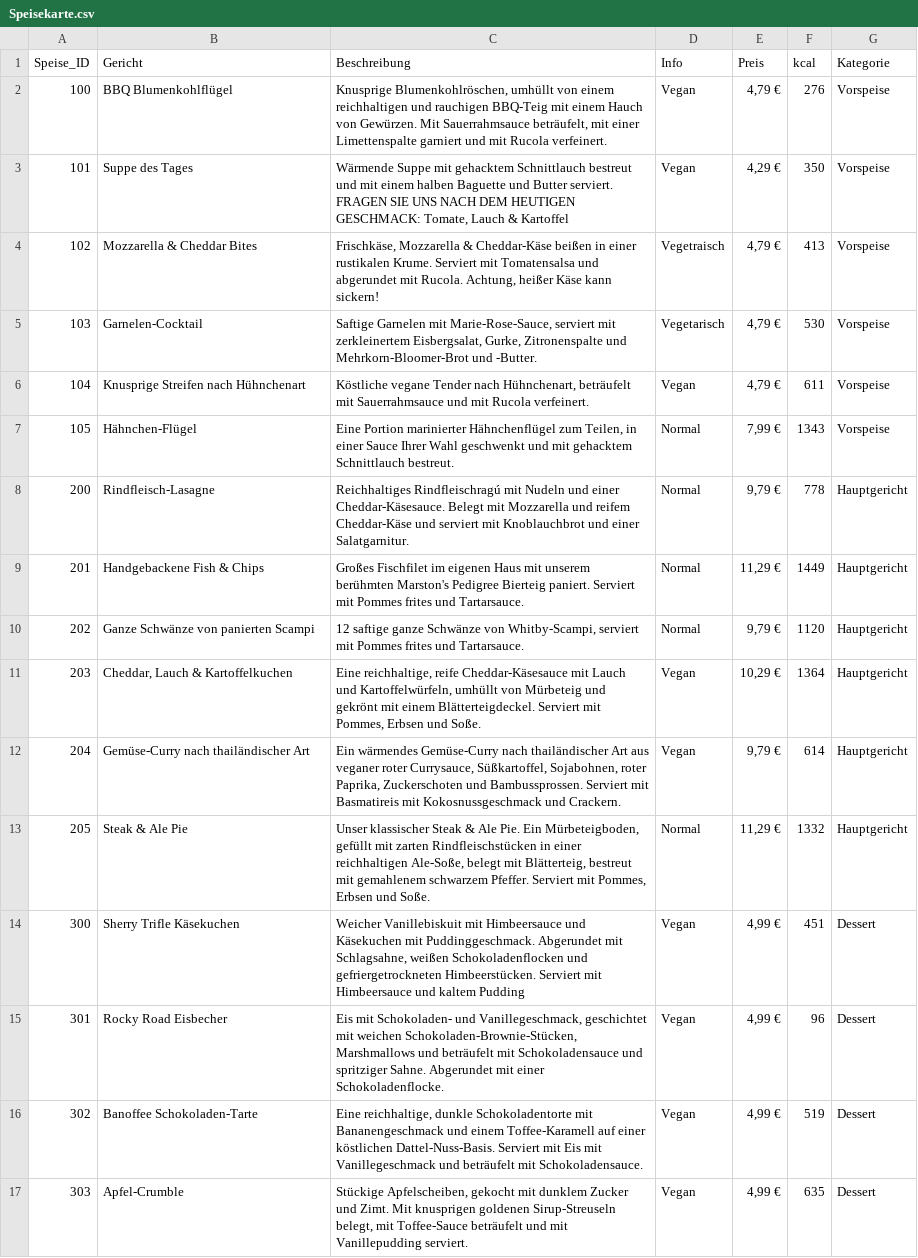
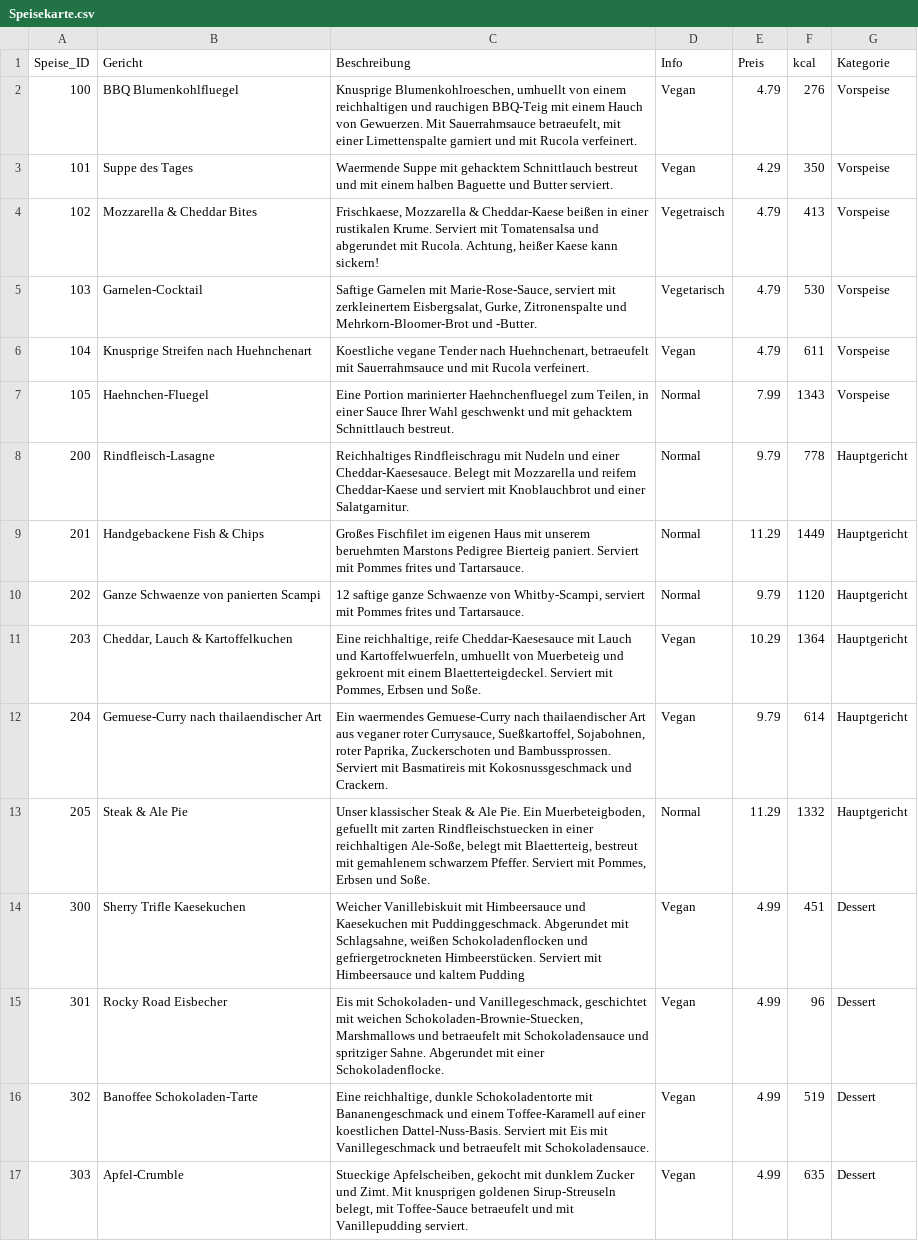
Before and after one commit to lisabeller/Praxisprojekt-Python-Bestelltool, a CSV file: Speisekarte.csv, drawn as a sheet; only a part is shown; the diff covers the shown part only; the diff names each change by its address in the sheet, - before the commit and + after, or states it on an @@ line.

```diff
--- a/Speisekarte.csv
+++ b/Speisekarte.csv
-B2 (Gericht): BBQ Blumenkohlflügel
+B2 (Gericht): BBQ Blumenkohlfluegel
-C2 (Beschreibung): Knusprige Blumenkohlröschen, umhüllt von einem reichhaltigen und rauchigen BBQ-Teig mit einem Hauch von Gewürzen. Mit Sauerrahmsauce beträufelt, mit einer…
+C2 (Beschreibung): Knusprige Blumenkohlroeschen, umhuellt von einem reichhaltigen und rauchigen BBQ-Teig mit einem Hauch von Gewuerzen. Mit Sauerrahmsauce betraeufelt, mit einer…
-E2 (Preis): 4,79 €
+E2 (Preis): 4.79
-C3 (Beschreibung): Wärmende Suppe mit gehacktem Schnittlauch bestreut und mit einem halben Baguette und Butter serviert. FRAGEN SIE UNS NACH DEM HEUTIGEN GESCHMACK: Tomate, Lauch & Kartoffel
+C3 (Beschreibung): Waermende Suppe mit gehacktem Schnittlauch bestreut und mit einem halben Baguette und Butter serviert.
-E3 (Preis): 4,29 €
+E3 (Preis): 4.29
-C4 (Beschreibung): Frischkäse, Mozzarella & Cheddar-Käse beißen in einer rustikalen Krume. Serviert mit Tomatensalsa und abgerundet mit Rucola. Achtung, heißer Käse kann sickern!
+C4 (Beschreibung): Frischkaese, Mozzarella & Cheddar-Kaese beißen in einer rustikalen Krume. Serviert mit Tomatensalsa und abgerundet mit Rucola. Achtung, heißer Kaese kann sickern!
-E4:E6 (Preis): 4,79 €
+E4:E6 (Preis): 4.79
-B6 (Gericht): Knusprige Streifen nach Hühnchenart
+B6 (Gericht): Knusprige Streifen nach Huehnchenart
-C6 (Beschreibung): Köstliche vegane Tender nach Hühnchenart, beträufelt mit Sauerrahmsauce…
+C6 (Beschreibung): Koestliche vegane Tender nach Huehnchenart, betraeufelt mit Sauerrahmsauce…
-B7 (Gericht): Hähnchen-Flügel
+B7 (Gericht): Haehnchen-Fluegel
-C7 (Beschreibung): …Portion marinierter Hähnchenflügel zum Teilen,…
+C7 (Beschreibung): …Portion marinierter Haehnchenfluegel zum Teilen,…
-E7 (Preis): 7,99 €
+E7 (Preis): 7.99
-C8 (Beschreibung): Reichhaltiges Rindfleischragú mit Nudeln und einer Cheddar-Käsesauce. Belegt mit Mozzarella und reifem Cheddar-Käse und serviert…
+C8 (Beschreibung): Reichhaltiges Rindfleischragu mit Nudeln und einer Cheddar-Kaesesauce. Belegt mit Mozzarella und reifem Cheddar-Kaese und serviert…
-E8 (Preis): 9,79 €
+E8 (Preis): 9.79
-C9 (Beschreibung): …mit unserem berühmten Marston's Pedigree Bierteig…
+C9 (Beschreibung): …mit unserem beruehmten Marstons Pedigree Bierteig…
-E9 (Preis): 11,29 €
+E9 (Preis): 11.29
-B10 (Gericht): Ganze Schwänze von panierten Scampi
+B10 (Gericht): Ganze Schwaenze von panierten Scampi
-C10 (Beschreibung): …saftige ganze Schwänze von Whitby-Scampi,…
+C10 (Beschreibung): …saftige ganze Schwaenze von Whitby-Scampi,…
-E10 (Preis): 9,79 €
+E10 (Preis): 9.79
-C11 (Beschreibung): …reichhaltige, reife Cheddar-Käsesauce mit Lauch und Kartoffelwürfeln, umhüllt von Mürbeteig und gekrönt mit einem Blätterteigdeckel. Serviert mit…
+C11 (Beschreibung): …reichhaltige, reife Cheddar-Kaesesauce mit Lauch und Kartoffelwuerfeln, umhuellt von Muerbeteig und gekroent mit einem Blaetterteigdeckel. Serviert mit…
-E11 (Preis): 10,29 €
+E11 (Preis): 10.29
-B12 (Gericht): Gemüse-Curry nach thailändischer Art
+B12 (Gericht): Gemuese-Curry nach thailaendischer Art
-C12 (Beschreibung): Ein wärmendes Gemüse-Curry nach thailändischer Art aus veganer roter Currysauce, Süßkartoffel, Sojabohnen, roter…
+C12 (Beschreibung): Ein waermendes Gemuese-Curry nach thailaendischer Art aus veganer roter Currysauce, Sueßkartoffel, Sojabohnen, roter…
-E12 (Preis): 9,79 €
+E12 (Preis): 9.79
-C13 (Beschreibung): …Pie. Ein Mürbeteigboden, gefüllt mit zarten Rindfleischstücken in einer reichhaltigen Ale-Soße, belegt mit Blätterteig, bestreut mit…
+C13 (Beschreibung): …Pie. Ein Muerbeteigboden, gefuellt mit zarten Rindfleischstuecken in einer reichhaltigen Ale-Soße, belegt mit Blaetterteig, bestreut mit…
-E13 (Preis): 11,29 €
+E13 (Preis): 11.29
-B14 (Gericht): Sherry Trifle Käsekuchen
+B14 (Gericht): Sherry Trifle Kaesekuchen
-C14 (Beschreibung): …Himbeersauce und Käsekuchen mit Puddinggeschmack.…
+C14 (Beschreibung): …Himbeersauce und Kaesekuchen mit Puddinggeschmack.…
-E14:E17 (Preis): 4,99 €
+E14:E17 (Preis): 4.99
-C15 (Beschreibung): …mit weichen Schokoladen-Brownie-Stücken, Marshmallows und beträufelt mit Schokoladensauce…
+C15 (Beschreibung): …mit weichen Schokoladen-Brownie-Stuecken, Marshmallows und betraeufelt mit Schokoladensauce…
-C16 (Beschreibung): …auf einer köstlichen Dattel-Nuss-Basis. Serviert mit Eis mit Vanillegeschmack und beträufelt mit Schokoladensauce.
+C16 (Beschreibung): …auf einer koestlichen Dattel-Nuss-Basis. Serviert mit Eis mit Vanillegeschmack und betraeufelt mit Schokoladensauce.
-C17 (Beschreibung): Stückige Apfelscheiben, gekocht mit dunklem Zucker und Zimt. Mit knusprigen goldenen Sirup-Streuseln belegt, mit Toffee-Sauce beträufelt und mit…
+C17 (Beschreibung): Stueckige Apfelscheiben, gekocht mit dunklem Zucker und Zimt. Mit knusprigen goldenen Sirup-Streuseln belegt, mit Toffee-Sauce betraeufelt und mit…
```
Also changed, not shown: 33 edited cells elsewhere in this file, 1 other file.
